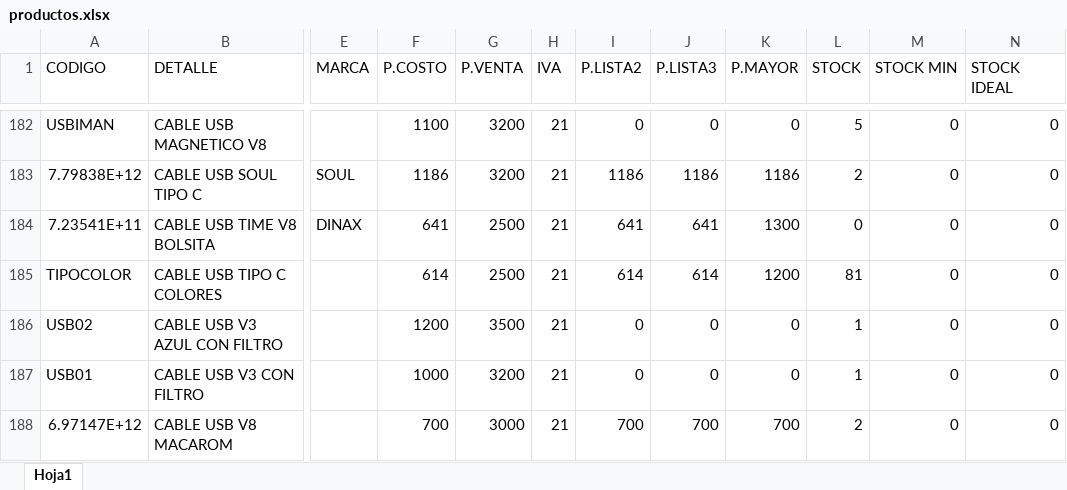
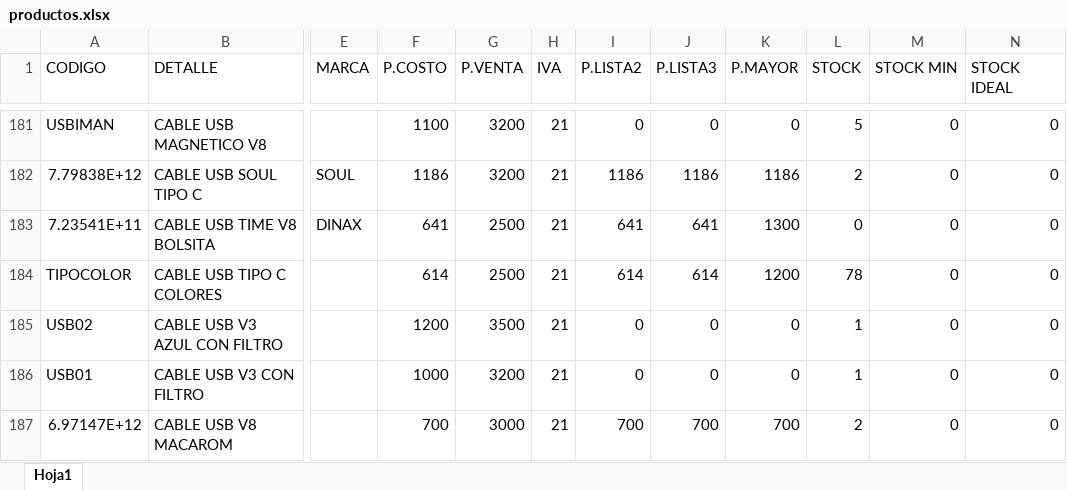
Before and after one commit to matias95ap/novacenter, an Excel workbook: tienda/productos.xlsx, sheet Hoja1, drawn as a sheet; only a part is shown, gaps mark what is left out; values as stored, in another font and other column widths than the file's, no borders; addresses are those after the commit; the diff covers the shown part only; the diff names each change by its address in the sheet, - before the commit and + after, or states it on an @@ line.

```diff
--- a/tienda/productos.xlsx (sheet Hoja1)
+++ b/tienda/productos.xlsx (sheet Hoja1)
-L184 (STOCK): 81
+L184 (STOCK): 78
```
Also changed, not shown: 9 added rows, 6 removed rows and 29 edited cells elsewhere in this sheet, 1 other file.
